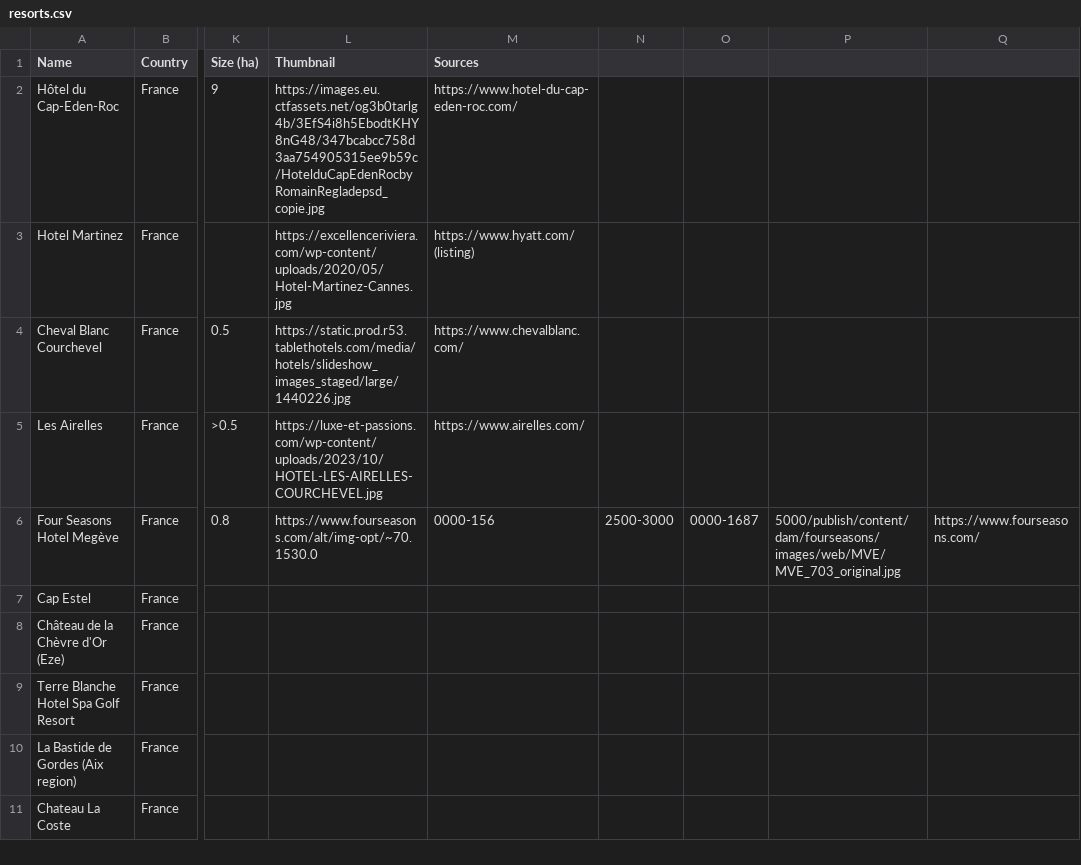
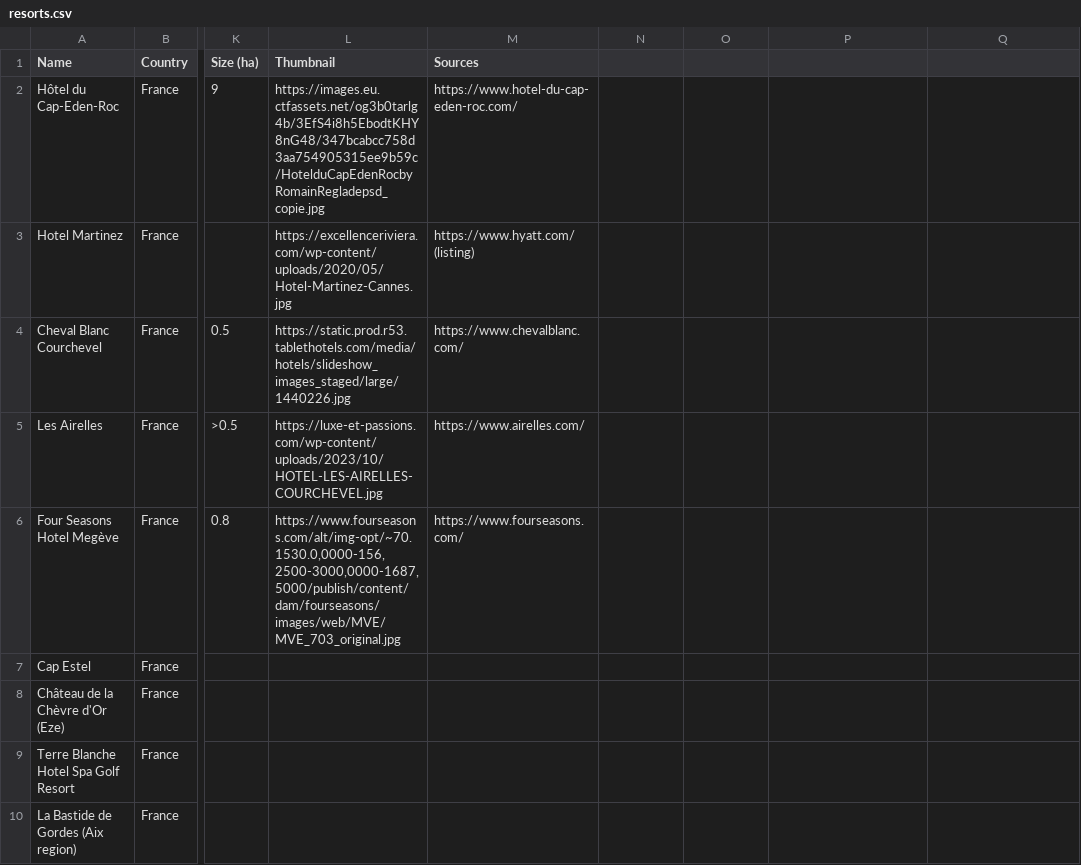
Before and after one commit to maxsykora/MedResortsMap, a CSV file: resorts.csv, drawn as a sheet; only a part is shown, gaps mark what is left out; the shorter side is filled out with more unchanged rows; the diff names each change by its address in the sheet, - before the commit and + after, or states it on an @@ line.

Commit message:
Update resorts.csv

```diff
--- a/resorts.csv
+++ b/resorts.csv
-L6 (Thumbnail): https://www.fourseasons.com/alt/img-opt/~70.1530.0
+L6 (Thumbnail): https://www.fourseasons.com/alt/img-opt/~70.1530.0,0000-156,2500-3000,0000-1687,5000/publish/content/dam/fourseasons/images/web/MVE/MVE_703_original.jpg
-M6 (Sources): 0000-156
+M6 (Sources): https://www.fourseasons.com/
-N6: 2500-3000
+N6: (empty)
-O6: 0000-1687
+O6: (empty)
-P6: 5000/publish/content/dam/fourseasons/images/web/MVE/MVE_703_original.jpg
+P6: (empty)
-Q6: https://www.fourseasons.com/
+Q6: (empty)
```
